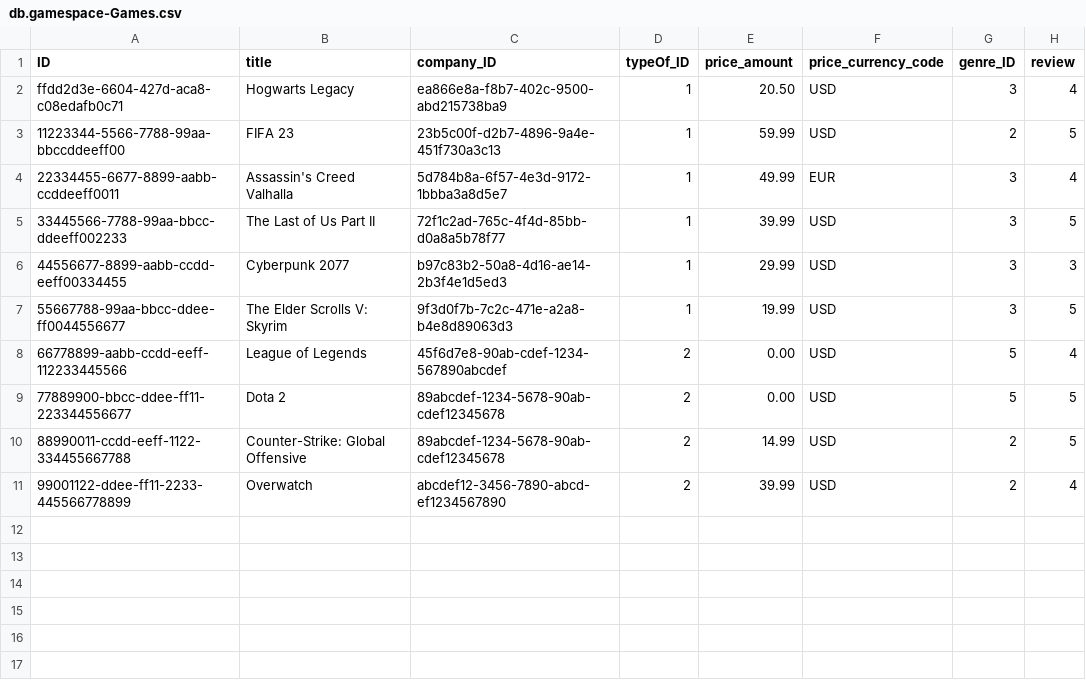
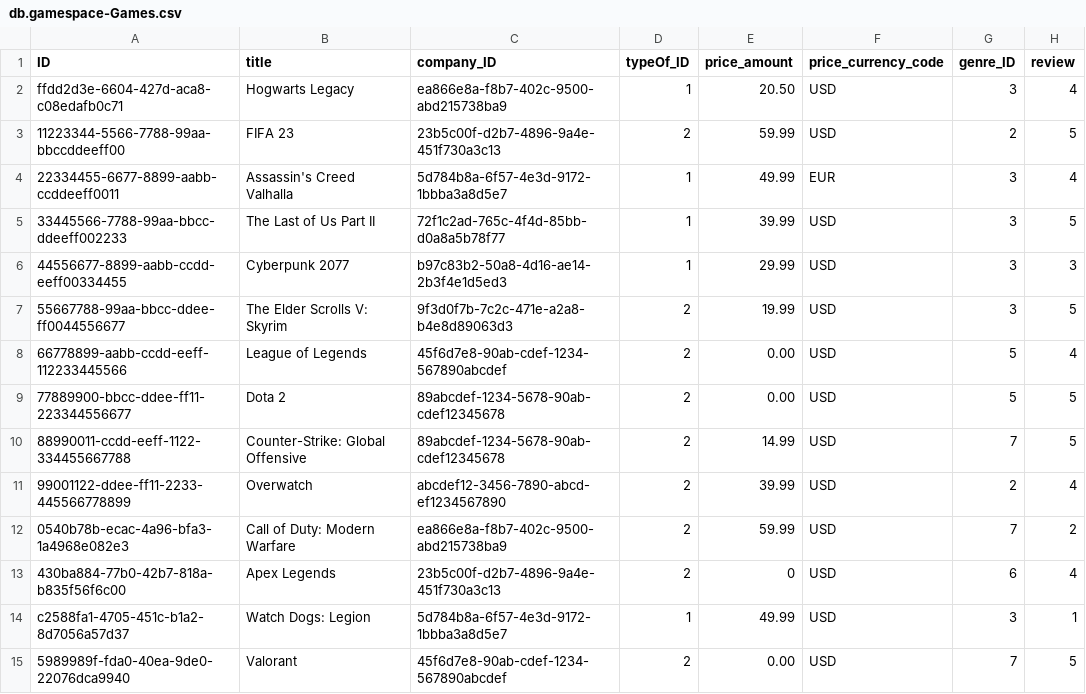
Before and after one commit to FernandoKon/CAP-HandsOn, a CSV file: db/data/db.gamespace-Games.csv, drawn as a sheet.

```diff
--- a/db/data/db.gamespace-Games.csv
+++ b/db/data/db.gamespace-Games.csv
@@ -2,3 +2,3 @@ ID,title,company_ID,typeOf_ID,price_amount,price_currency_code,genre_ID,review
 ffdd2d3e-6604-427d-aca8-c08edafb0c71,Hogwarts Legacy,ea866e8a-f8b7-402c-9500-abd215738ba9,1,20.50,USD,3,4
-11223344-5566-7788-99aa-bbccddeeff00,FIFA 23,23b5c00f-d2b7-4896-9a4e-451f730a3c13,1,59.99,USD,2,5
+11223344-5566-7788-99aa-bbccddeeff00,FIFA 23,23b5c00f-d2b7-4896-9a4e-451f730a3c13,2,59.99,USD,2,5
 22334455-6677-8899-aabb-ccddeeff0011,Assassin's Creed Valhalla,5d784b8a-6f57-4e3d-9172-1bbba3a8d5e7,1,49.99,EUR,3,4
@@ -6,6 +6,10 @@ ffdd2d3e-6604-427d-aca8-c08edafb0c71,Hogwarts Legacy,ea866e8a-f8b7-402c-9500-abd
 44556677-8899-aabb-ccdd-eeff00334455,Cyberpunk 2077,b97c83b2-50a8-4d16-ae14-2b3f4e1d5ed3,1,29.99,USD,3,3
-55667788-99aa-bbcc-ddee-ff0044556677,The Elder Scrolls V: Skyrim,9f3d0f7b-7c2c-471e-a2a8-b4e8d89063d3,1,19.99,USD,3,5
+55667788-99aa-bbcc-ddee-ff0044556677,The Elder Scrolls V: Skyrim,9f3d0f7b-7c2c-471e-a2a8-b4e8d89063d3,2,19.99,USD,3,5
 66778899-aabb-ccdd-eeff-112233445566,League of Legends,45f6d7e8-90ab-cdef-1234-567890abcdef,2,0.00,USD,5,4
 77889900-bbcc-ddee-ff11-223344556677,Dota 2,89abcdef-1234-5678-90ab-cdef12345678,2,0.00,USD,5,5
-88990011-ccdd-eeff-1122-334455667788,Counter-Strike: Global Offensive,89abcdef-1234-5678-90ab-cdef12345678,2,14.99,USD,2,5
+88990011-ccdd-eeff-1122-334455667788,Counter-Strike: Global Offensive,89abcdef-1234-5678-90ab-cdef12345678,2,14.99,USD,7,5
 99001122-ddee-ff11-2233-445566778899,Overwatch,abcdef12-3456-7890-abcd-ef1234567890,2,39.99,USD,2,4
+0540b78b-ecac-4a96-bfa3-1a4968e082e3,Call of Duty: Modern Warfare,ea866e8a-f8b7-402c-9500-abd215738ba9,2,59.99,USD,7,2
+430ba884-77b0-42b7-818a-b835f56f6c00,Apex Legends,23b5c00f-d2b7-4896-9a4e-451f730a3c13,2,0,USD,6,4
+c2588fa1-4705-451c-b1a2-8d7056a57d37,Watch Dogs: Legion,5d784b8a-6f57-4e3d-9172-1bbba3a8d5e7,1,49.99,USD,3,1
+5989989f-fda0-40ea-9de0-22076dca9940,Valorant,45f6d7e8-90ab-cdef-1234-567890abcdef,2,0.00,USD,7,5
```
Also changed, not shown: 28 other files.
